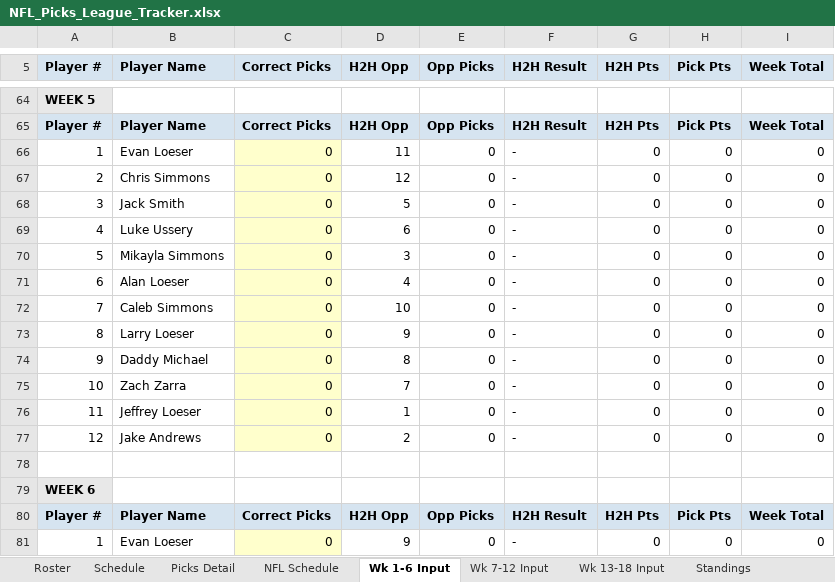
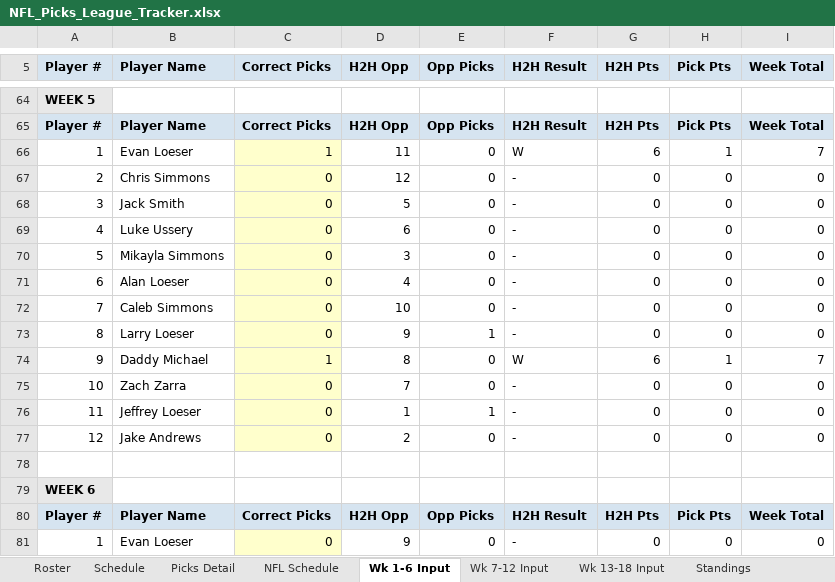
Before and after one commit to eloeser-1147/NFL-Picks-League, an Excel workbook: NFL_Picks_League_Tracker.xlsx, sheet Wk 1-6 Input, drawn as a sheet; only a part is shown, gaps mark what is left out; values as stored, in another font and other column widths than the file's, no borders; the diff names each change by its address in the sheet, - before the commit and + after, or states it on an @@ line.

Commit message:
Update NFL_Picks_League_Tracker.xlsx

```diff
--- a/NFL_Picks_League_Tracker.xlsx (sheet Wk 1-6 Input)
+++ b/NFL_Picks_League_Tracker.xlsx (sheet Wk 1-6 Input)
-C66 (Correct Picks): 0
+C66 (Correct Picks): 1
-F66 (H2H Result): -
+F66 (H2H Result): W
-G66 (H2H Pts): 0
+G66 (H2H Pts): 6
-H66 (Pick Pts): 0
+H66 (Pick Pts): 1
-I66 (Week Total): 0
+I66 (Week Total): 7
-E73 (Opp Picks): 0
+E73 (Opp Picks): 1
-C74 (Correct Picks): 0
+C74 (Correct Picks): 1
-F74 (H2H Result): -
+F74 (H2H Result): W
-G74 (H2H Pts): 0
+G74 (H2H Pts): 6
-H74 (Pick Pts): 0
+H74 (Pick Pts): 1
-I74 (Week Total): 0
+I74 (Week Total): 7
-E76 (Opp Picks): 0
+E76 (Opp Picks): 1
```
Also changed, not shown: sheet Standings, sheet Picks Detail, sheet NFL Schedule, sheet Playoff Picture.
